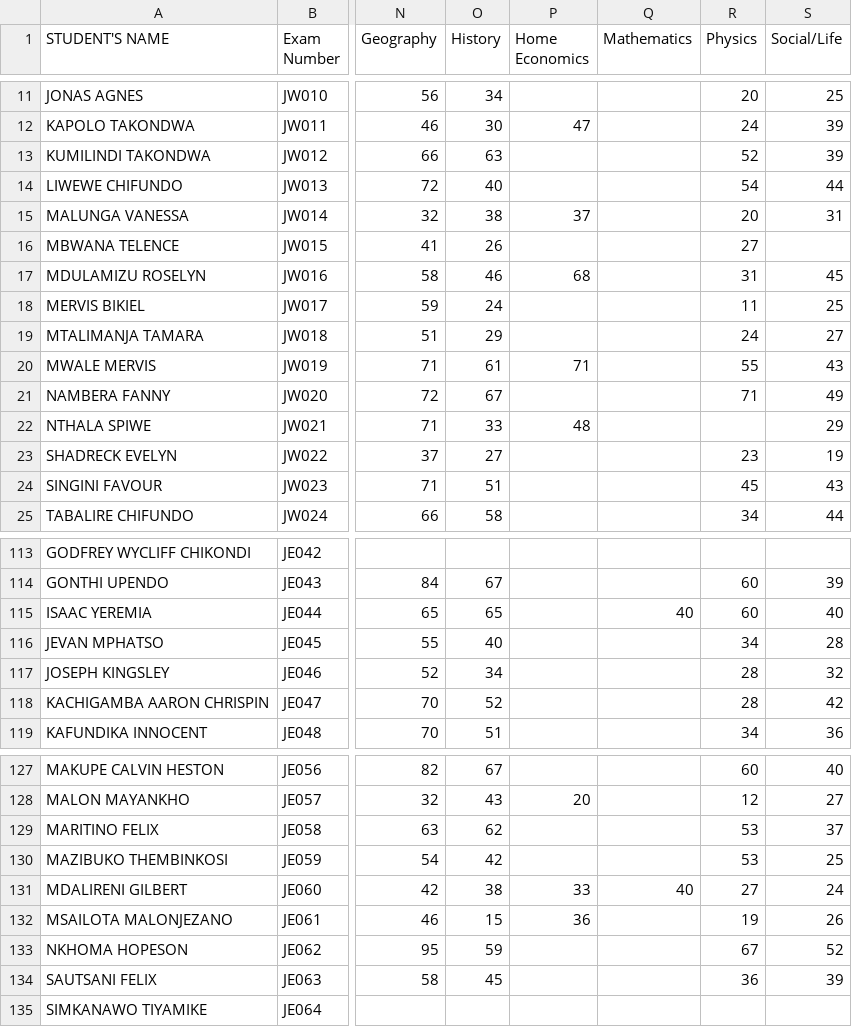
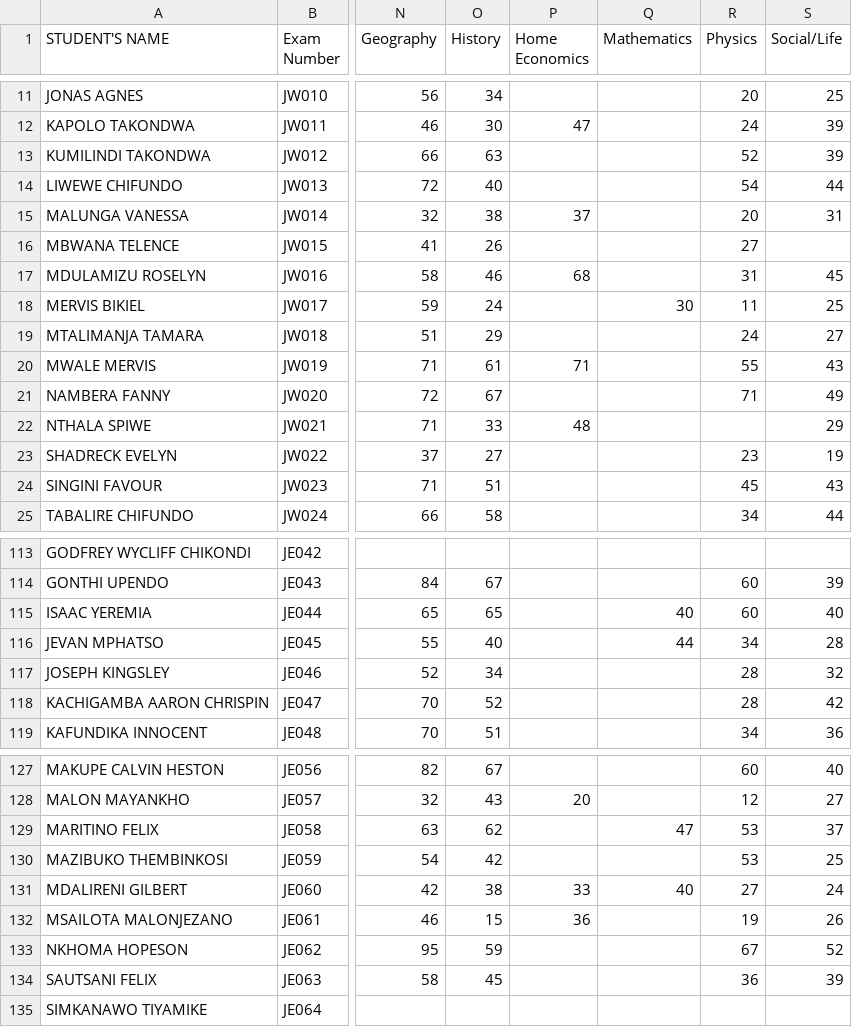
Before and after one commit to enitac/n, a CSV file: form1.csv, drawn as a sheet; only a part is shown, gaps mark what is left out; the diff names each change by its address in the sheet, - before the commit and + after, or states it on an @@ line.

Commit message:
Update: form1 - Mathematics (13/08/2026, 19:42:56)

```diff
--- a/form1.csv
+++ b/form1.csv
-Q18 (Mathematics): (empty)
+Q18 (Mathematics): 30
-Q116 (Mathematics): (empty)
+Q116 (Mathematics): 44
-Q129 (Mathematics): (empty)
+Q129 (Mathematics): 47
```
